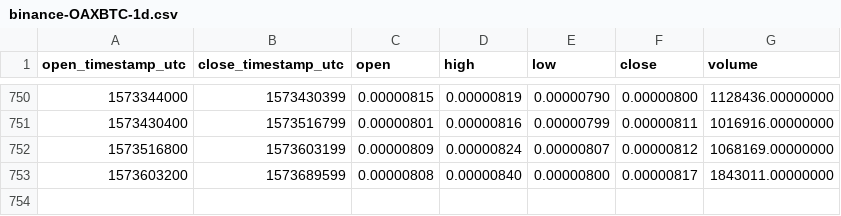
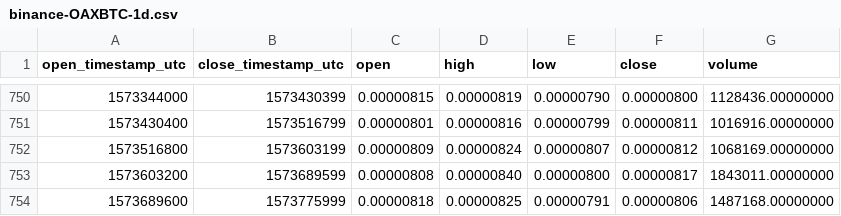
Before and after one commit to cryptobigbro/binance-OAXBTC, a CSV file: binance-OAXBTC-1d.csv, drawn as a sheet; only a part is shown, gaps mark what is left out; the diff names each change by its address in the sheet, - before the commit and + after, or states it on an @@ line.

Commit message:
Update OHLCV data.

```diff
--- a/binance-OAXBTC-1d.csv
+++ b/binance-OAXBTC-1d.csv
+row 754: 1573689600 | 1573775999 | 0.00000818 | 0.00000825 | 0.00000791 | 0.00000806 | 1487168.00000000
```
Also changed, not shown: 1 other file.
